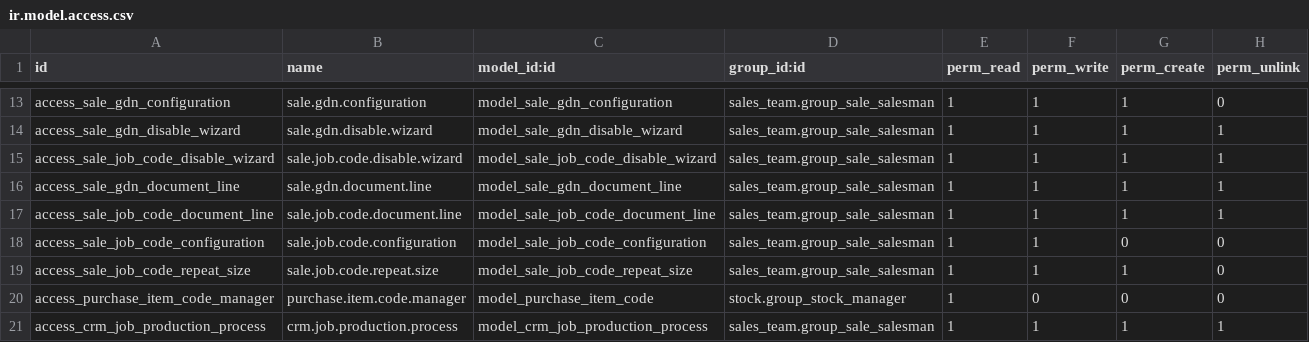
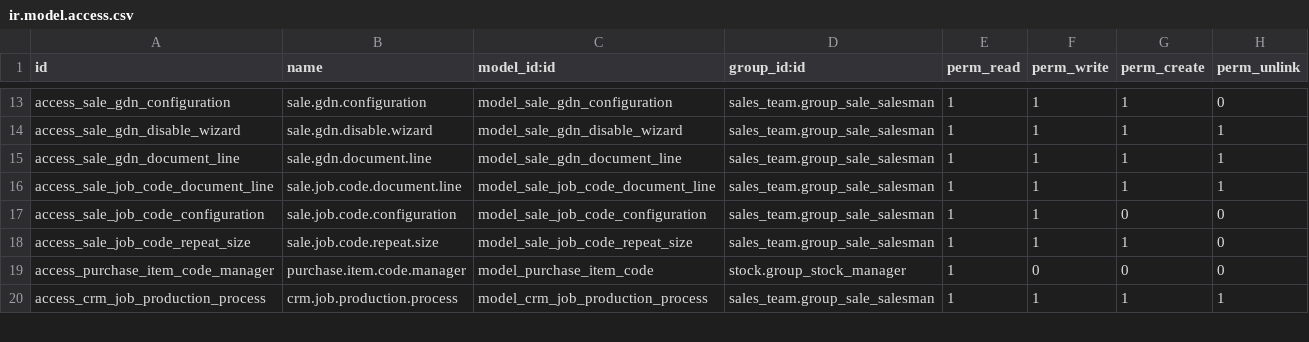
Before and after one commit to dev-lamia/custom19s, a CSV file: crm_requirement_form/security/ir.model.access.csv, drawn as a sheet; only a part is shown, gaps mark what is left out.

```diff
--- a/crm_requirement_form/security/ir.model.access.csv
+++ b/crm_requirement_form/security/ir.model.access.csv
@@ -14,3 +14,2 @@ access_sale_gdn_configuration,sale.gdn.configuration,model_sale_gdn_configuratio
 access_sale_gdn_disable_wizard,sale.gdn.disable.wizard,model_sale_gdn_disable_wizard,sales_team.group_sale_salesman,1,1,1,1
-access_sale_job_code_disable_wizard,sale.job.code.disable.wizard,model_sale_job_code_disable_wizard,sales_team.group_sale_salesman,1,1,1,1
 access_sale_gdn_document_line,sale.gdn.document.line,model_sale_gdn_document_line,sales_team.group_sale_salesman,1,1,1,1
```
Also changed, not shown: 7 other files.
